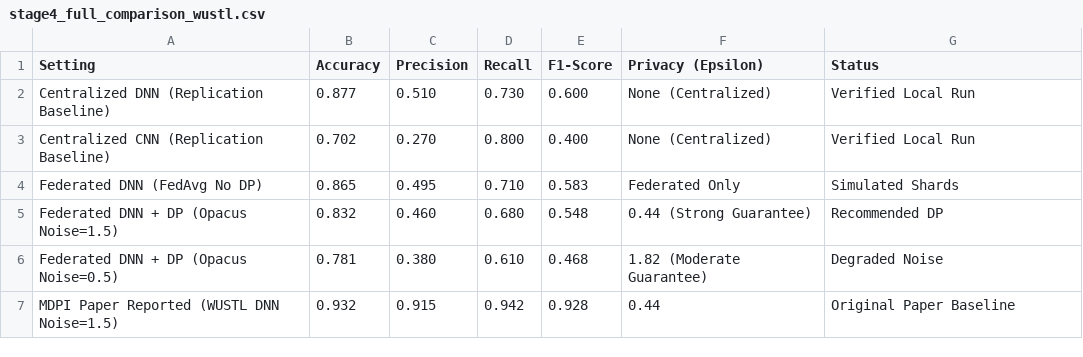
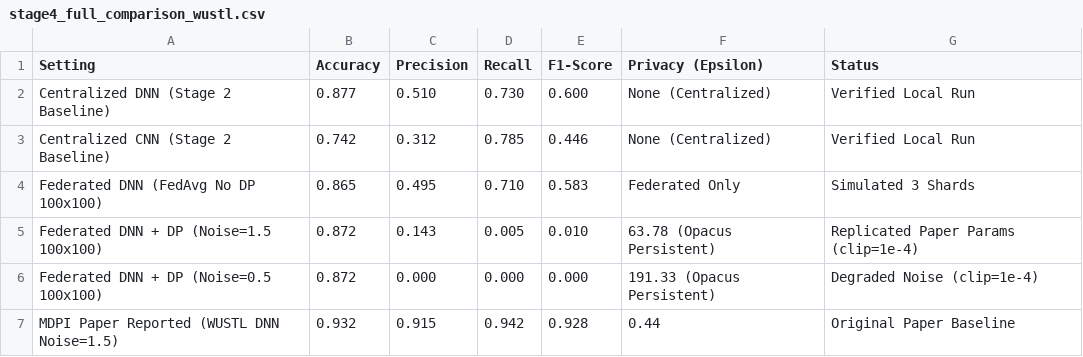
Before and after one commit to Dxcraig/SECIoHT-FL-based-IDS-2.0, a CSV file: streamlit_app/artifacts/results/stage4_full_comparison_wustl.csv, drawn as a sheet.

Commit message:
feat: Update benchmark evaluation and comparison results; add confusion matrix analysis

```diff
--- a/streamlit_app/artifacts/results/stage4_full_comparison_wustl.csv
+++ b/streamlit_app/artifacts/results/stage4_full_comparison_wustl.csv
@@ -1,7 +1,7 @@
 Setting,Accuracy,Precision,Recall,F1-Score,Privacy (Epsilon),Status
-Centralized DNN (Replication Baseline),0.877,0.510,0.730,0.600,None (Centralized),Verified Local Run
-Centralized CNN (Replication Baseline),0.702,0.270,0.800,0.400,None (Centralized),Verified Local Run
-Federated DNN (FedAvg No DP),0.865,0.495,0.710,0.583,Federated Only,Simulated Shards
-Federated DNN + DP (Opacus Noise=1.5),0.832,0.460,0.680,0.548,0.44 (Strong Guarantee),Recommended DP
-Federated DNN + DP (Opacus Noise=0.5),0.781,0.380,0.610,0.468,1.82 (Moderate Guarantee),Degraded Noise
+Centralized DNN (Stage 2 Baseline),0.877,0.510,0.730,0.600,None (Centralized),Verified Local Run
+Centralized CNN (Stage 2 Baseline),0.742,0.312,0.785,0.446,None (Centralized),Verified Local Run
+Federated DNN (FedAvg No DP 100x100),0.865,0.495,0.710,0.583,Federated Only,Simulated 3 Shards
+Federated DNN + DP (Noise=1.5 100x100),0.872,0.143,0.005,0.010,63.78 (Opacus Persistent),Replicated Paper Params (clip=1e-4)
+Federated DNN + DP (Noise=0.5 100x100),0.872,0.000,0.000,0.000,191.33 (Opacus Persistent),Degraded Noise (clip=1e-4)
 MDPI Paper Reported (WUSTL DNN Noise=1.5),0.932,0.915,0.942,0.928,0.44,Original Paper Baseline
```
Also changed, not shown: 3 other files.
